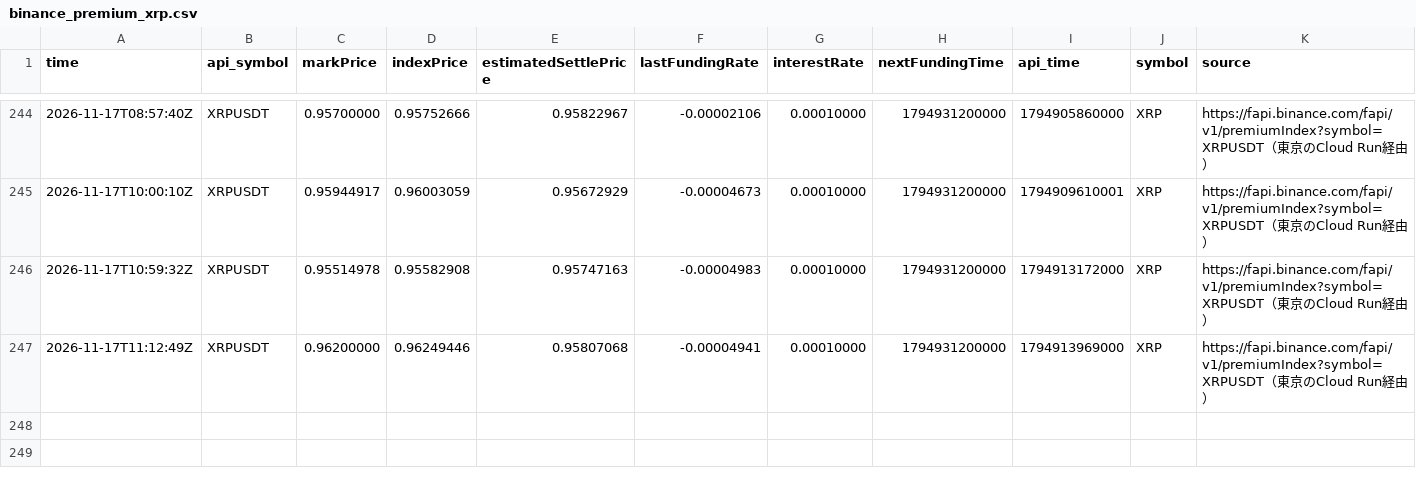
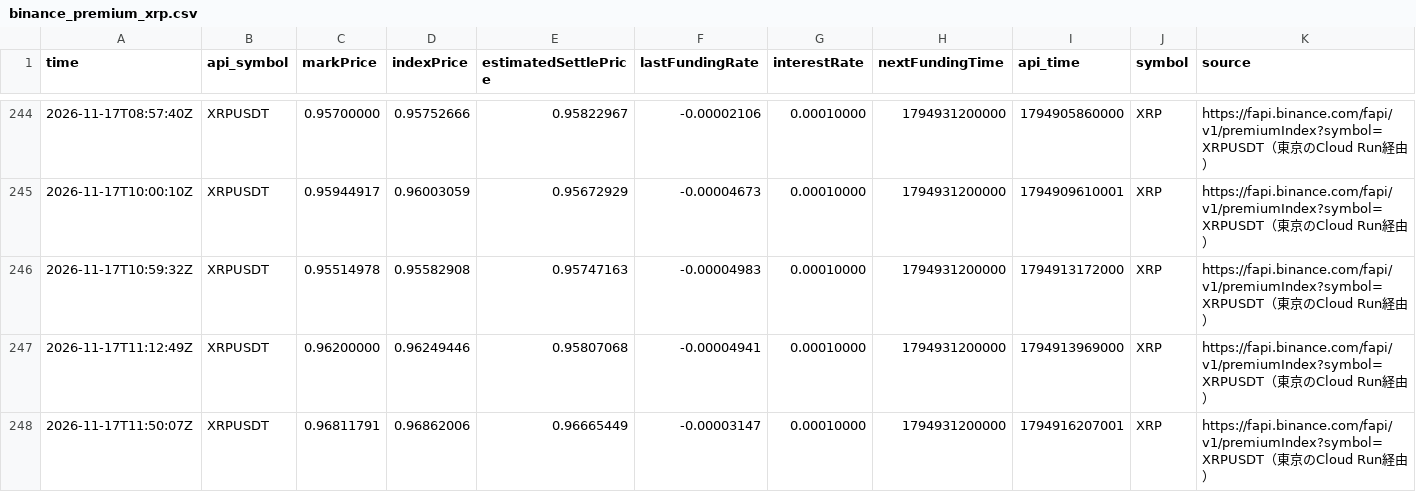
Before and after one commit to naoki6154-jpg/xrp-forecast, a CSV file: data/raw/jp_relay/binance_premium_xrp.csv, drawn as a sheet; only a part is shown, gaps mark what is left out; rows hold the shown columns only; the diff names each change by its address in the sheet, - before the commit and + after, or states it on an @@ line.

```diff
--- a/data/raw/jp_relay/binance_premium_xrp.csv
+++ b/data/raw/jp_relay/binance_premium_xrp.csv
+row 248: 2026-11-17T11:50:07Z | XRPUSDT | 0.96811791 | 0.96862006 | 0.96665449 | -0.00003147 | 0.00010000 | 1794931200000 | 1794916207001 | XRP | https://fapi.binance.com/fapi/v1/premiumIndex?symbol=XRPUSDT（東京のCloud Run経由）
```
Also changed, not shown: data/raw/jp_relay/binance_premium_btc.csv, data/raw/jp_relay/binance_spot_24h_btc.csv, 30 other files.
